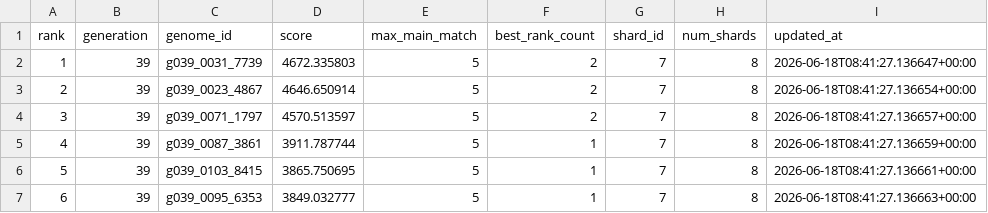
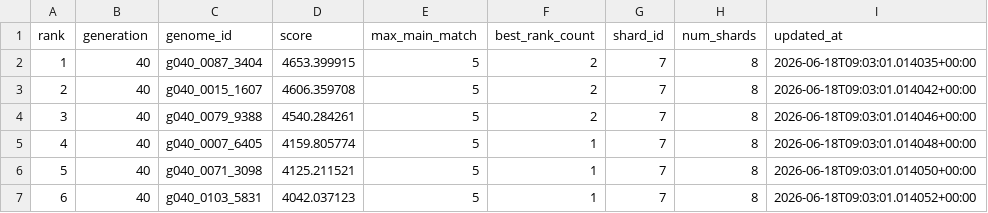
Before and after one commit to Joker7822/NEW_LOTO7, a CSV file: outputs/evolution_best_summary_shard07_of_08.csv, drawn as a sheet.

```diff
--- a/outputs/evolution_best_summary_shard07_of_08.csv
+++ b/outputs/evolution_best_summary_shard07_of_08.csv
@@ -1,7 +1,7 @@
 rank,generation,genome_id,score,max_main_match,best_rank_count,shard_id,num_shards,updated_at
-1,39,g039_0031_7739,4672.335803,5,2,7,8,2026-06-18T08:41:27.136647+00:00
-2,39,g039_0023_4867,4646.650914,5,2,7,8,2026-06-18T08:41:27.136654+00:00
-3,39,g039_0071_1797,4570.513597,5,2,7,8,2026-06-18T08:41:27.136657+00:00
-4,39,g039_0087_3861,3911.787744,5,1,7,8,2026-06-18T08:41:27.136659+00:00
-5,39,g039_0103_8415,3865.750695,5,1,7,8,2026-06-18T08:41:27.136661+00:00
-6,39,g039_0095_6353,3849.032777,5,1,7,8,2026-06-18T08:41:27.136663+00:00
+1,40,g040_0087_3404,4653.399915,5,2,7,8,2026-06-18T09:03:01.014035+00:00
+2,40,g040_0015_1607,4606.359708,5,2,7,8,2026-06-18T09:03:01.014042+00:00
+3,40,g040_0079_9388,4540.284261,5,2,7,8,2026-06-18T09:03:01.014046+00:00
+4,40,g040_0007_6405,4159.805774,5,1,7,8,2026-06-18T09:03:01.014048+00:00
+5,40,g040_0071_3098,4125.211521,5,1,7,8,2026-06-18T09:03:01.014050+00:00
+6,40,g040_0103_5831,4042.037123,5,1,7,8,2026-06-18T09:03:01.014052+00:00
```
Also changed, not shown: outputs/evolution_history_shard07_of_08.csv, 1 other file.
